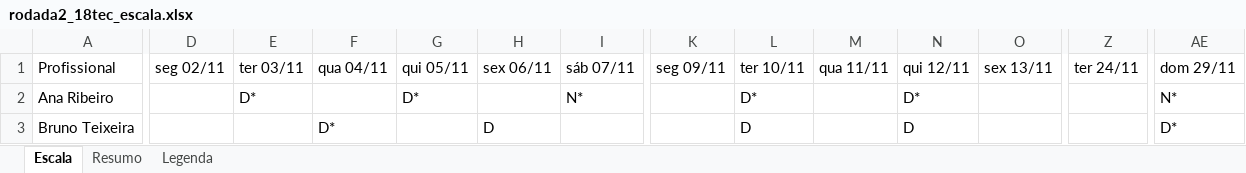
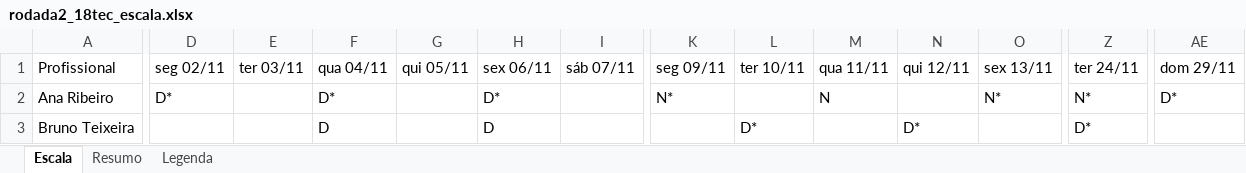
Before and after one commit to otacabral/tcc-nrp, an Excel workbook: docs/demonstracao/rodada2_18tec_escala.xlsx, sheet Escala, drawn as a sheet; only a part is shown, gaps mark what is left out; values as stored, in another font and other column widths than the file's, no borders; the diff covers the shown part only; the diff names each change by its address in the sheet, - before the commit and + after, or states it on an @@ line.

```diff
--- a/docs/demonstracao/rodada2_18tec_escala.xlsx (sheet Escala)
+++ b/docs/demonstracao/rodada2_18tec_escala.xlsx (sheet Escala)
-D2: (empty)
+D2: D*
-E2: D*
+E2: (empty)
-F2: (empty)
+F2: D*
-G2: D*
+G2: (empty)
-H2: (empty)
+H2: D*
-I2: N*
+I2: (empty)
-K2: (empty)
+K2: N*
-L2: D*
+L2: (empty)
-M2: (empty)
+M2: N
-N2: D*
+N2: (empty)
-O2: (empty)
+O2: N*
-Z2: (empty)
+Z2: N*
-AE2: N*
+AE2: D*
-F3: D*
+F3: D
-L3: D
+L3: D*
-N3: D
+N3: D*
-Z3: (empty)
+Z3: D*
-AE3: D*
+AE3: (empty)
```
Also changed, not shown: 1 added row, 1 removed row and 347 edited cells elsewhere in this sheet, docs/demonstracao/rodada1_escala.xlsx, docs/demonstracao/rodada2_19tec_escala.xlsx, 22 other files.
